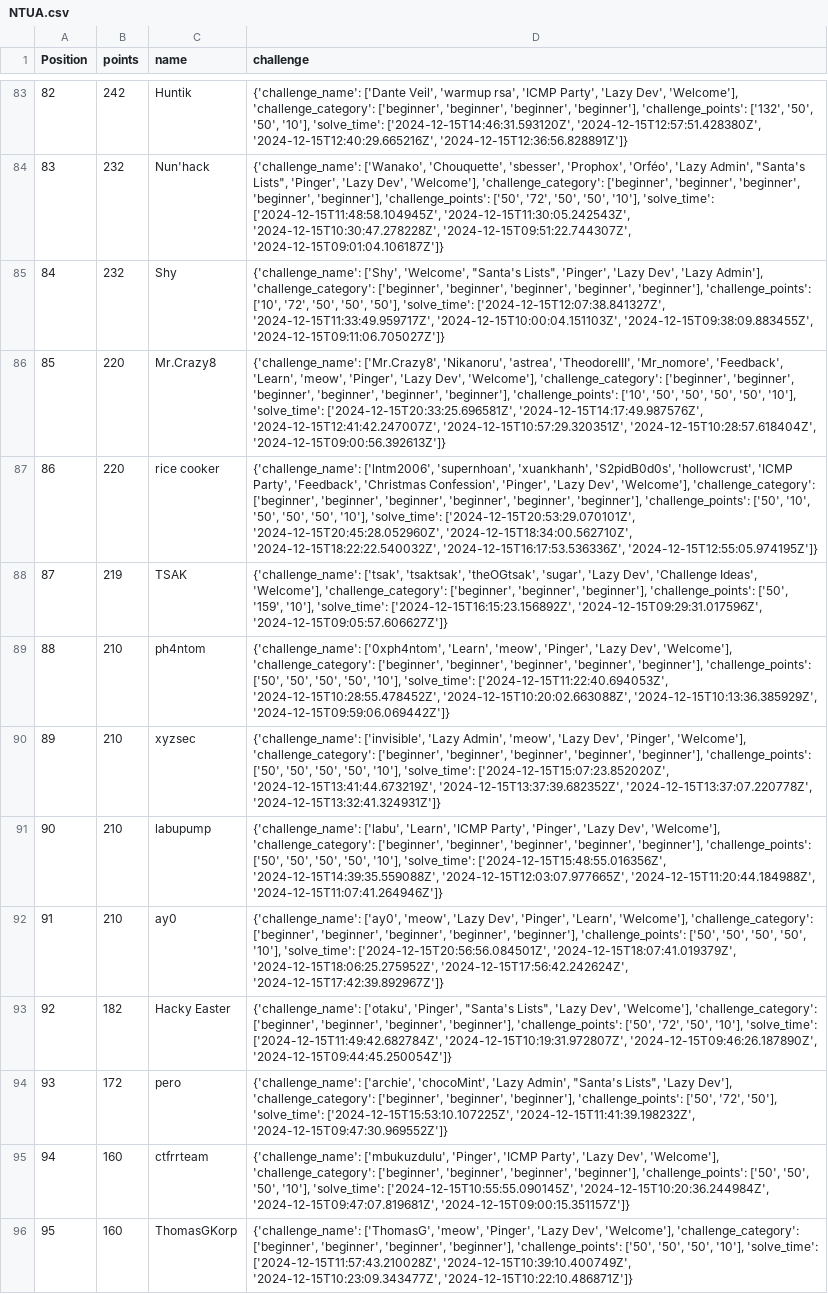
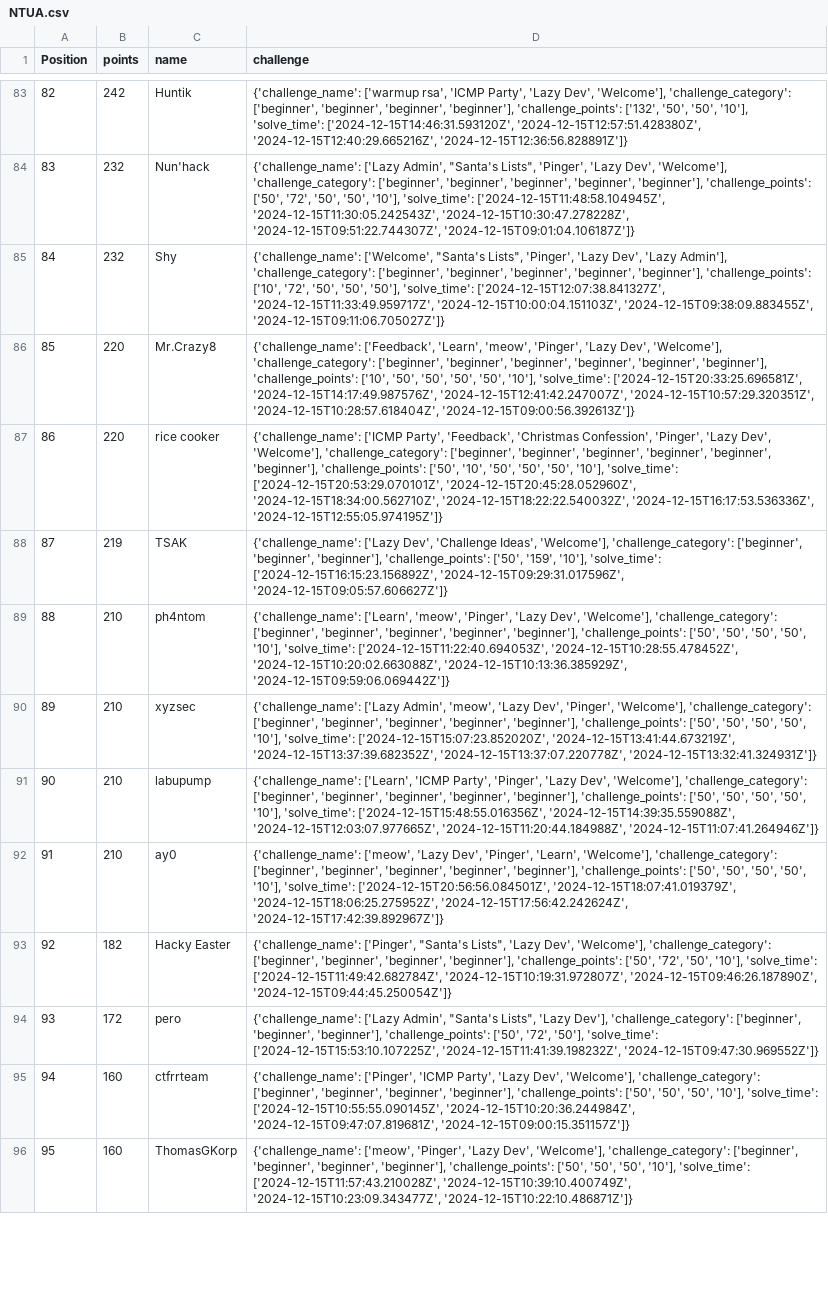
Before and after one commit to kinasant/ctf-scoreboards, a CSV file: ctfs/NTUA_H4CK/2024/NTUA.csv, drawn as a sheet; only a part is shown, gaps mark what is left out; the diff covers the shown part only; the diff names each change by its address in the sheet, - before the commit and + after, or states it on an @@ line.

```diff
--- a/ctfs/NTUA_H4CK/2024/NTUA.csv
+++ b/ctfs/NTUA_H4CK/2024/NTUA.csv
-D83 (challenge): {'challenge_name': ['Dante Veil', 'warmup rsa', 'ICMP…
+D83 (challenge): {'challenge_name': ['warmup rsa', 'ICMP…
-D84 (challenge): {'challenge_name': ['Wanako', 'Chouquette', 'sbesser', 'Prophox', 'Orféo', 'Lazy Admin', "Santa's…
+D84 (challenge): {'challenge_name': ['Lazy Admin', "Santa's…
-D85 (challenge): {'challenge_name': ['Shy', 'Welcome', "Santa's Lists",…
+D85 (challenge): {'challenge_name': ['Welcome', "Santa's Lists",…
-D86 (challenge): {'challenge_name': ['Mr.Crazy8', 'Nikanoru', 'astrea', 'TheodoreIII', 'Mr_nomore', 'Feedback', 'Learn', 'meow',…
+D86 (challenge): {'challenge_name': ['Feedback', 'Learn', 'meow',…
-D87 (challenge): {'challenge_name': ['lntm2006', 'supernhoan', 'xuankhanh', 'S2pidB0d0s', 'hollowcrust', 'ICMP Party', 'Feedback',…
+D87 (challenge): {'challenge_name': ['ICMP Party', 'Feedback',…
-D88 (challenge): {'challenge_name': ['tsak', 'tsaktsak', 'theOGtsak', 'sugar', 'Lazy Dev', 'Challenge…
+D88 (challenge): {'challenge_name': ['Lazy Dev', 'Challenge…
-D89 (challenge): {'challenge_name': ['0xph4ntom', 'Learn', 'meow', 'Pinger',…
+D89 (challenge): {'challenge_name': ['Learn', 'meow', 'Pinger',…
-D90 (challenge): {'challenge_name': ['invisible', 'Lazy Admin', 'meow',…
+D90 (challenge): {'challenge_name': ['Lazy Admin', 'meow',…
-D91 (challenge): {'challenge_name': ['labu', 'Learn', 'ICMP Party',…
+D91 (challenge): {'challenge_name': ['Learn', 'ICMP Party',…
-D92 (challenge): {'challenge_name': ['ay0', 'meow', 'Lazy Dev',…
+D92 (challenge): {'challenge_name': ['meow', 'Lazy Dev',…
-D93 (challenge): {'challenge_name': ['otaku', 'Pinger', "Santa's Lists",…
+D93 (challenge): {'challenge_name': ['Pinger', "Santa's Lists",…
-D94 (challenge): {'challenge_name': ['archie', 'chocoMint', 'Lazy Admin', "Santa's…
+D94 (challenge): {'challenge_name': ['Lazy Admin', "Santa's…
-D95 (challenge): {'challenge_name': ['mbukuzdulu', 'Pinger', 'ICMP Party',…
+D95 (challenge): {'challenge_name': ['Pinger', 'ICMP Party',…
-D96 (challenge): {'challenge_name': ['ThomasG', 'meow', 'Pinger', 'Lazy…
+D96 (challenge): {'challenge_name': ['meow', 'Pinger', 'Lazy…
```
Also changed, not shown: 176 edited cells elsewhere in this file, ctfs/MetaRed/2024/metared.csv, 2 other files.
